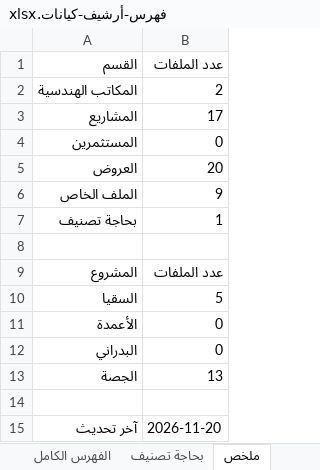
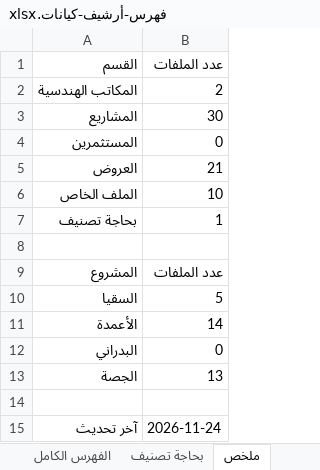
Before and after one commit to AbdulrahamnZakariya/atefSaedi.Taqni, an Excel workbook: فهرس-أرشيف-كيانات.xlsx, sheet ملخص, drawn as a sheet; values as stored, in another font and other column widths than the file's, no borders; the diff names each change by its address in the sheet, - before the commit and + after, or states it on an @@ line.

```diff
--- a/فهرس-أرشيف-كيانات.xlsx (sheet ملخص)
+++ b/فهرس-أرشيف-كيانات.xlsx (sheet ملخص)
-B3 (عدد الملفات): 17
+B3 (عدد الملفات): 30
-B5 (عدد الملفات): 20
+B5 (عدد الملفات): 21
-B6 (عدد الملفات): 9
+B6 (عدد الملفات): 10
-B11 (عدد الملفات): 0
+B11 (عدد الملفات): 14
-B15 (عدد الملفات): 2026-11-20
+B15 (عدد الملفات): 2026-11-24
```
Also changed, not shown: sheet الفهرس الكامل, 26 other files.
